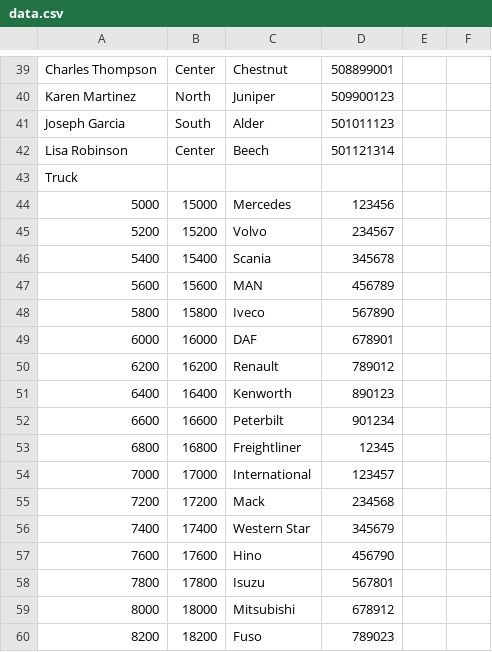
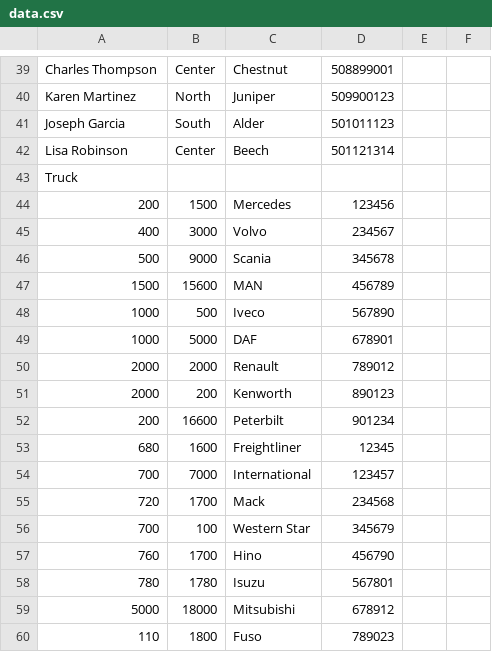
Before and after one commit to maornezer/ADSS_Group_AM, a CSV file: dev/src/data.csv, drawn as a sheet; only a part is shown, gaps mark what is left out; the diff covers the shown part only.

Commit message:
edit data

```diff
--- a/dev/src/data.csv
+++ b/dev/src/data.csv
@@ -43,18 +43,18 @@ Lisa Robinson,Center,Beech,501121314,,
 Truck,,,
-5000,15000,Mercedes,123456,,
-5200,15200,Volvo,234567,,
-5400,15400,Scania,345678,,
-5600,15600,MAN,456789,,
-5800,15800,Iveco,567890,,
-6000,16000,DAF,678901,,
-6200,16200,Renault,789012,,
-6400,16400,Kenworth,890123,,
-6600,16600,Peterbilt,901234,,
-6800,16800,Freightliner,12345,,
-7000,17000,International,123457,,
-7200,17200,Mack,234568,,
-7400,17400,Western Star,345679,,
-7600,17600,Hino,456790,,
-7800,17800,Isuzu,567801,,
-8000,18000,Mitsubishi,678912,,
-8200,18200,Fuso,789023,,
+200,1500,Mercedes,123456,,
+400,3000,Volvo,234567,,
+500,9000,Scania,345678,,
+1500,15600,MAN,456789,,
+1000,500,Iveco,567890,,
+1000,5000,DAF,678901,,
+2000,2000,Renault,789012,,
+2000,200,Kenworth,890123,,
+200,16600,Peterbilt,901234,,
+680,1600,Freightliner,12345,,
+700,7000,International,123457,,
+720,1700,Mack,234568,,
+700,100,Western Star,345679,,
+760,1700,Hino,456790,,
+780,1780,Isuzu,567801,,
+5000,18000,Mitsubishi,678912,,
+110,1800,Fuso,789023,,
```
Also changed, not shown: 5 edited cells elsewhere in this file, 1 other file.
